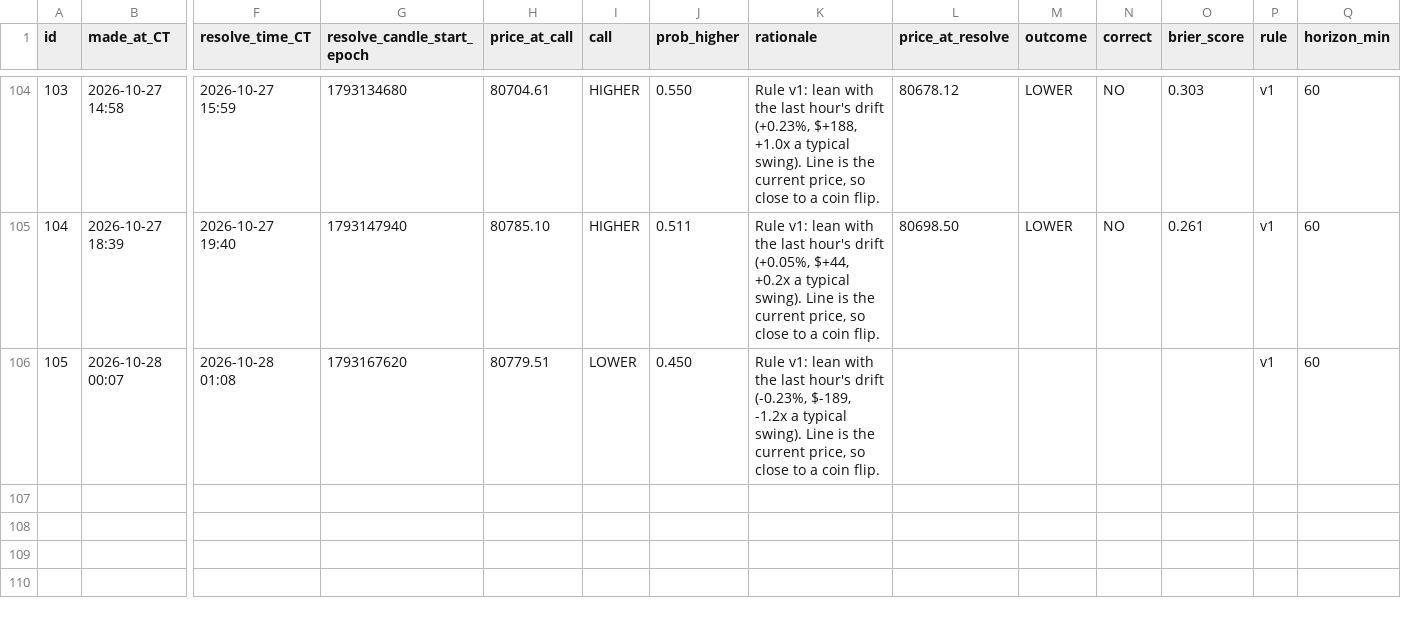
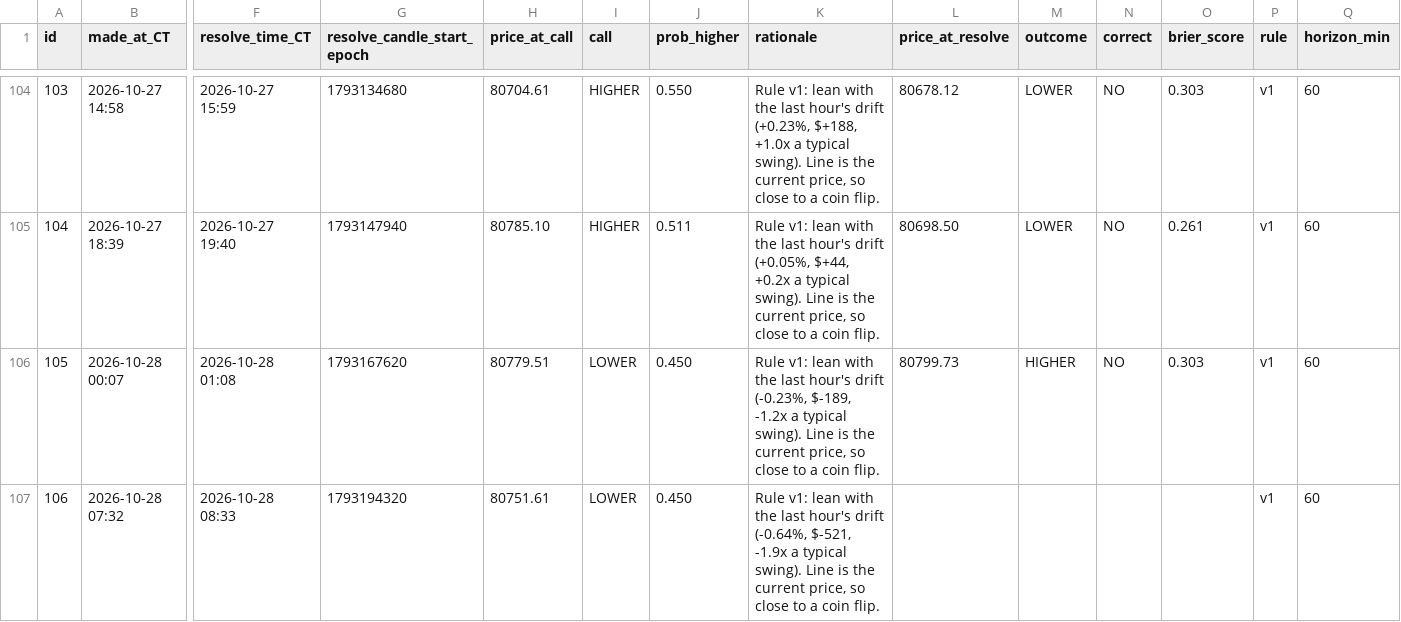
Before and after one commit to neno101/btc-calls, a CSV file: predictions.csv, drawn as a sheet; only a part is shown, gaps mark what is left out; rows hold the shown columns only; the diff names each change by its address in the sheet, - before the commit and + after, or states it on an @@ line.

Commit message:
calls 2026-10-28T12:32:41Z

```diff
--- a/predictions.csv
+++ b/predictions.csv
-L106 (price_at_resolve): (empty)
+L106 (price_at_resolve): 80799.73
-M106 (outcome): (empty)
+M106 (outcome): HIGHER
-N106 (correct): (empty)
+N106 (correct): NO
-O106 (brier_score): (empty)
+O106 (brier_score): 0.303
+row 107: 106 | 2026-10-28 07:32 | 2026-10-28 08:33 | 1793194320 | 80751.61 | LOWER | 0.450 | Rule v1: lean with the last hour's drift (-0.64%, $-521, -1.9x a typical swing). Line is the current price, so close to a coin flip. |  |  |  |  | v1 | 60
```
Also changed, not shown: 2 other files.
